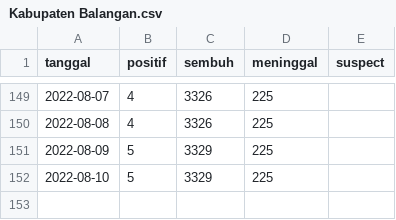
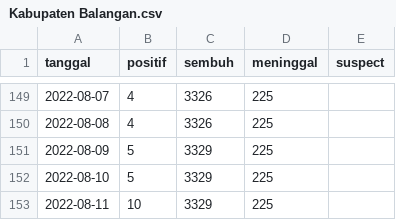
Before and after one commit to zakiego/dataset-corona-kalselprov-goid, a CSV file: Kabupaten Balangan.csv, drawn as a sheet; only a part is shown, gaps mark what is left out.

```diff
--- a/Kabupaten Balangan.csv
+++ b/Kabupaten Balangan.csv
@@ -152 +152,2 @@ tanggal,positif,sembuh,meninggal,suspect
 2022-08-10,5,3329,225,
+2022-08-11,10,3329,225,
```
Also changed, not shown: Kabupaten Banjar.csv, Kabupaten Tanah Laut.csv, 11 other files.
